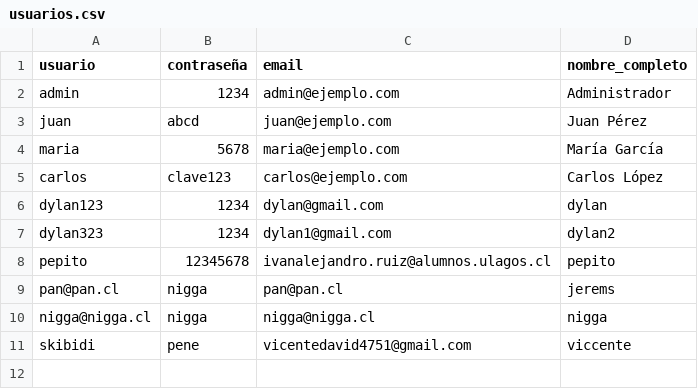
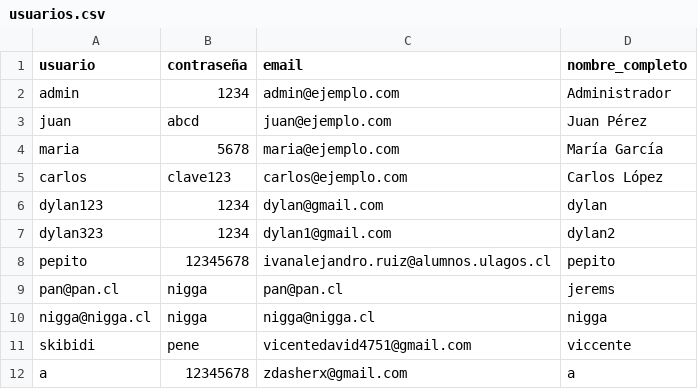
Before and after one commit to pickaprox28-lab/pagina-proyecto, a CSV file: servidor/data/usuarios.csv, drawn as a sheet; the diff names each change by its address in the sheet, - before the commit and + after, or states it on an @@ line.

```diff
--- a/servidor/data/usuarios.csv
+++ b/servidor/data/usuarios.csv
+row 12: a | 12345678 | zdasherx@gmail.com | a
```
Also changed, not shown: servidor/data/datos_estufas.csv, servidor/data/direcciones.csv, 8 other files.
